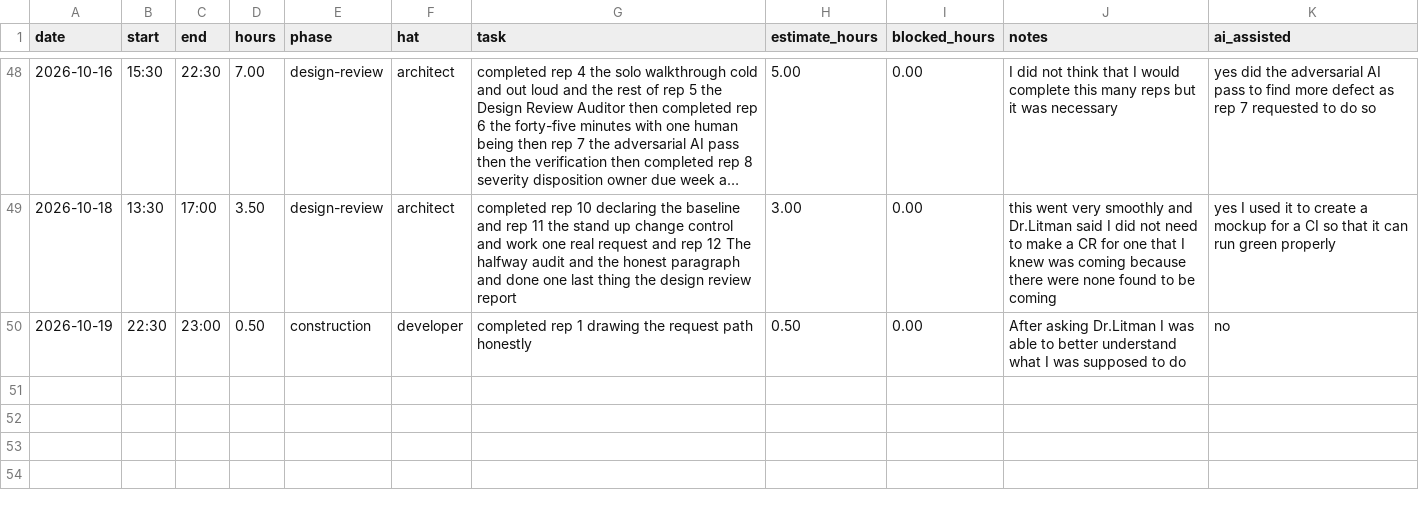
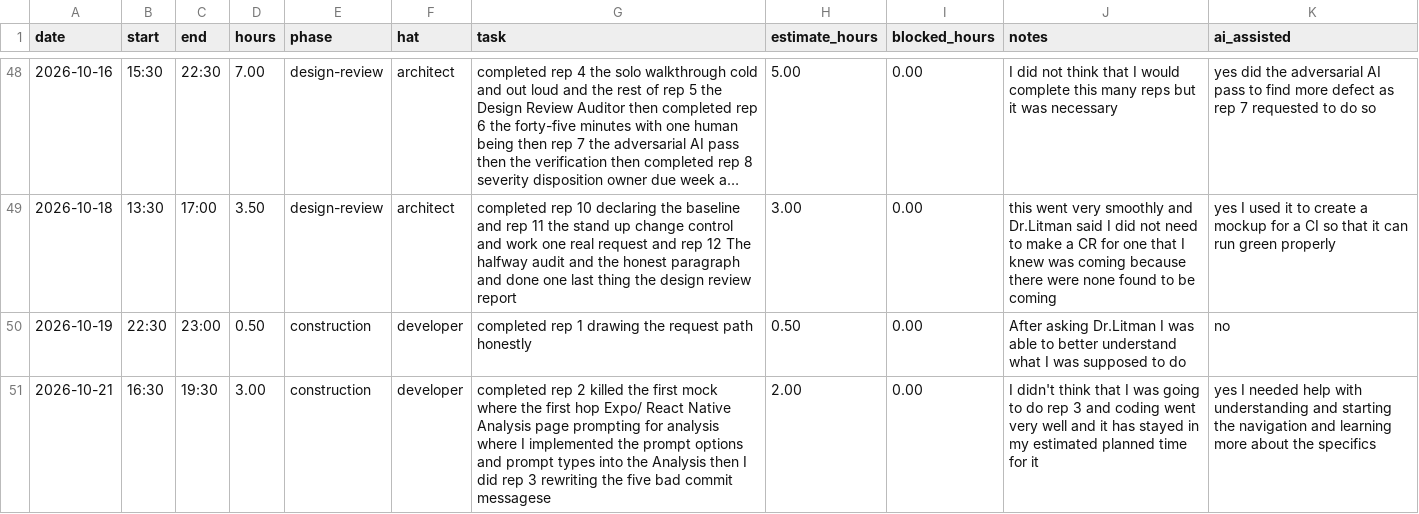
Before and after one commit to vPolyBear/capstone, a CSV file: docs/hours-log.csv, drawn as a sheet; only a part is shown, gaps mark what is left out; long unchanged cells end in …; the diff names each change by its address in the sheet, - before the commit and + after, or states it on an @@ line.

Commit message:
completed rep 2 killed the first mock where the first hop Expo/ React Native Analysis page prompting for analysis where I implemented the prompt options and prompt types into the Analysis then I did rep 3 rewriting the five bad commit messagese

```diff
--- a/docs/hours-log.csv
+++ b/docs/hours-log.csv
+row 51: 2026-10-21 | 16:30 | 19:30 | 3.00 | construction | developer | completed rep 2 killed the first mock where the first hop Expo/ React Native Analysis page prompting for analysis where I implemented the prompt options and prompt types into the Analysis then I did rep 3 rewriting the five bad commit messagese | 2.00 | 0.00 | I didn't think that I was going to do rep 3 and coding went very well and it has stayed in my estimated planned time for it | yes I needed help with understanding and starting the navigation and learning more about the specifics
```
Also changed, not shown: 10 other files.
